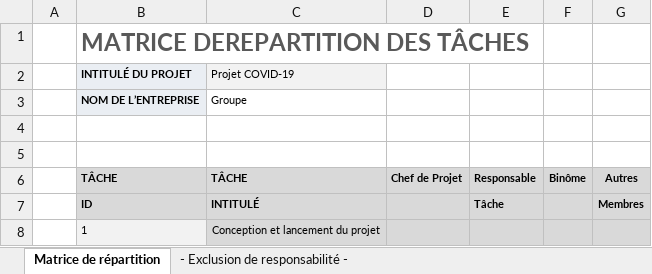
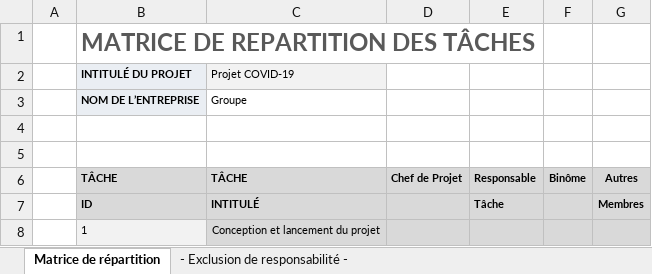
Before and after one commit to cab-0807/Covid-19_Progression_Modeler, an Excel workbook: Livrables/Matrice de repartition des tâches.xlsx, sheet Matrice de répartition, drawn as a sheet; only a part is shown; values as stored, in another font and other column widths than the file's, no borders; the diff names each change by its address in the sheet, - before the commit and + after, or states it on an @@ line.

Commit message:
Update Matrice de repartition des tâches.xlsx

```diff
--- a/Livrables/Matrice de repartition des tâches.xlsx (sheet Matrice de répartition)
+++ b/Livrables/Matrice de repartition des tâches.xlsx (sheet Matrice de répartition)
-B1 (TÂCHE): MATRICE DEREPARTITION DES TÂCHES
+B1 (TÂCHE): MATRICE DE REPARTITION DES TÂCHES
```
